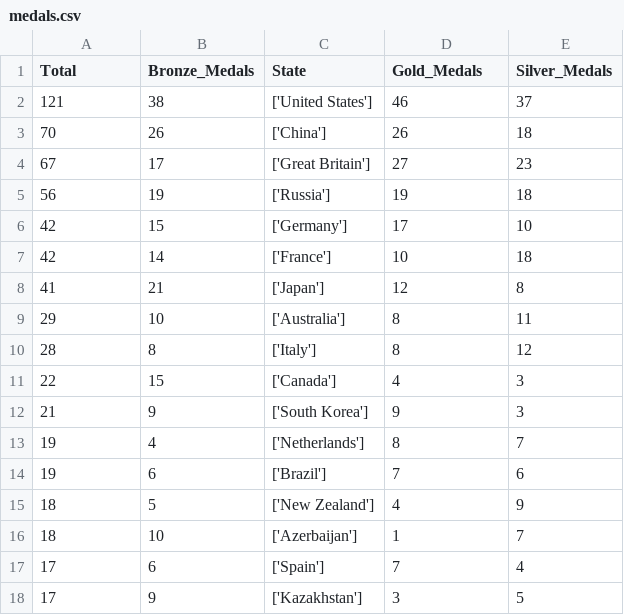
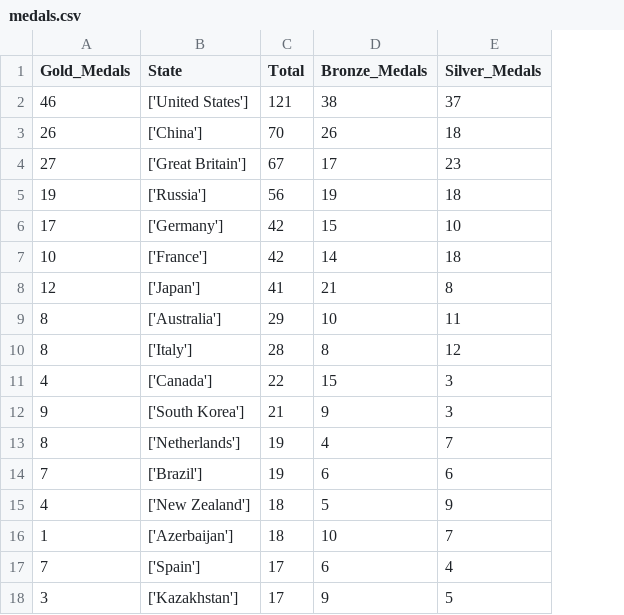
Before and after one commit to ravenusmc/Olympics, a CSV file: medals.csv, drawn as a sheet; only a part is shown; removed rows and columns are numbered as before the commit, all else as after; the diff covers the shown part only; the diff names each change by its address in the sheet, - before the commit and + after, or states it on an @@ line.

```diff
--- a/medals.csv
+++ b/medals.csv
-column B (Bronze_Medals), rows 2-18: 38 | 26 | 17 | 19 | 15 | 14 | 21 | 10 | 8 | 15 | 9 | 4 | 6 | 5 | 10 | 6 | 9
+column C (Total), rows 2-18: 121 | 70 | 67 | 56 | 42 | 42 | 41 | 29 | 28 | 22 | 21 | 19 | 19 | 18 | 18 | 17 | 17
-A1: Total
+A1: Gold_Medals
-D1: Gold_Medals
+D1: Bronze_Medals
-A2 (Gold_Medals): 121
+A2 (Gold_Medals): 46
-D2 (Bronze_Medals): 46
+D2 (Bronze_Medals): 38
-A3 (Gold_Medals): 70
+A3 (Gold_Medals): 26
-A4 (Gold_Medals): 67
+A4 (Gold_Medals): 27
-D4 (Bronze_Medals): 27
+D4 (Bronze_Medals): 17
-A5 (Gold_Medals): 56
+A5 (Gold_Medals): 19
-A6 (Gold_Medals): 42
+A6 (Gold_Medals): 17
-D6 (Bronze_Medals): 17
+D6 (Bronze_Medals): 15
-A7 (Gold_Medals): 42
+A7 (Gold_Medals): 10
-D7 (Bronze_Medals): 10
+D7 (Bronze_Medals): 14
-A8 (Gold_Medals): 41
+A8 (Gold_Medals): 12
-D8 (Bronze_Medals): 12
+D8 (Bronze_Medals): 21
-A9 (Gold_Medals): 29
+A9 (Gold_Medals): 8
-D9 (Bronze_Medals): 8
+D9 (Bronze_Medals): 10
-A10 (Gold_Medals): 28
+A10 (Gold_Medals): 8
-A11 (Gold_Medals): 22
+A11 (Gold_Medals): 4
-D11 (Bronze_Medals): 4
+D11 (Bronze_Medals): 15
-A12 (Gold_Medals): 21
+A12 (Gold_Medals): 9
-A13 (Gold_Medals): 19
+A13 (Gold_Medals): 8
-D13 (Bronze_Medals): 8
+D13 (Bronze_Medals): 4
-A14 (Gold_Medals): 19
+A14 (Gold_Medals): 7
-D14 (Bronze_Medals): 7
+D14 (Bronze_Medals): 6
-A15 (Gold_Medals): 18
+A15 (Gold_Medals): 4
-D15 (Bronze_Medals): 4
+D15 (Bronze_Medals): 5
-A16 (Gold_Medals): 18
+A16 (Gold_Medals): 1
-D16 (Bronze_Medals): 1
+D16 (Bronze_Medals): 10
-A17 (Gold_Medals): 17
+A17 (Gold_Medals): 7
-D17 (Bronze_Medals): 7
+D17 (Bronze_Medals): 6
-A18 (Gold_Medals): 17
+A18 (Gold_Medals): 3
-D18 (Bronze_Medals): 3
+D18 (Bronze_Medals): 9
```
Also changed, not shown: 119 edited cells elsewhere in this file, 1 other file.
